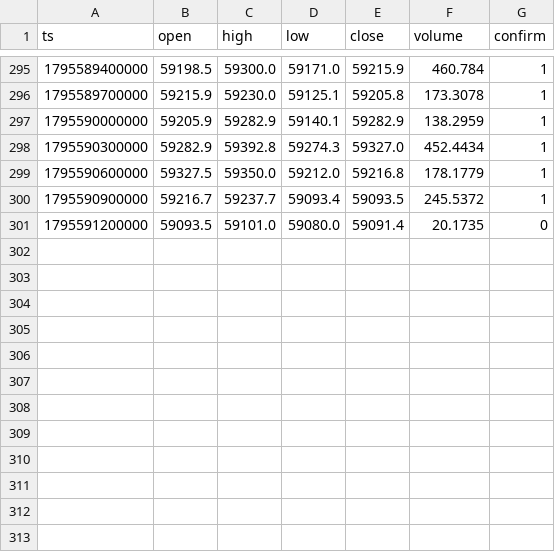
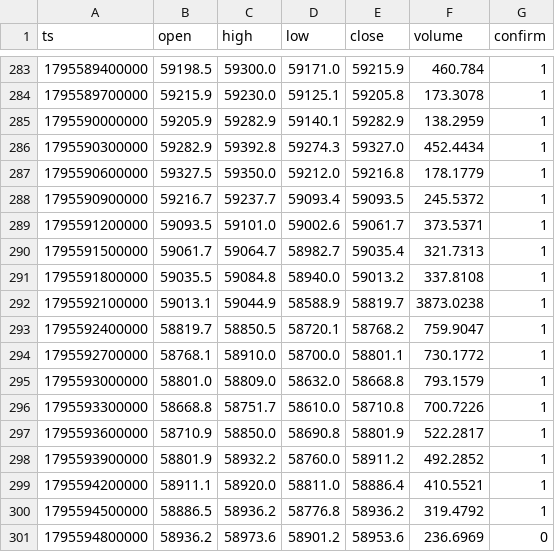
Before and after one commit to nguynquangdng12-sys/btc-data, a CSV file: data/btc_5m.csv, drawn as a sheet; only a part is shown, gaps mark what is left out; the diff covers the shown part only.

```diff
--- a/data/btc_5m.csv
+++ b/data/btc_5m.csv
@@ -300,2 +288,14 @@ ts,open,high,low,close,volume,confirm
 1795590900000,59216.7,59237.7,59093.4,59093.5,245.5372,1
-1795591200000,59093.5,59101.0,59080.0,59091.4,20.1735,0
+1795591200000,59093.5,59101.0,59002.6,59061.7,373.5371,1
+1795591500000,59061.7,59064.7,58982.7,59035.4,321.7313,1
+1795591800000,59035.5,59084.8,58940.0,59013.2,337.8108,1
+1795592100000,59013.1,59044.9,58588.9,58819.7,3873.0238,1
+1795592400000,58819.7,58850.5,58720.1,58768.2,759.9047,1
+1795592700000,58768.1,58910.0,58700.0,58801.1,730.1772,1
+1795593000000,58801.0,58809.0,58632.0,58668.8,793.1579,1
+1795593300000,58668.8,58751.7,58610.0,58710.8,700.7226,1
+1795593600000,58710.9,58850.0,58690.8,58801.9,522.2817,1
+1795593900000,58801.9,58932.2,58760.0,58911.2,492.2852,1
+1795594200000,58911.1,58920.0,58811.0,58886.4,410.5521,1
+1795594500000,58886.5,58936.2,58776.8,58936.2,319.4792,1
+1795594800000,58936.2,58973.6,58901.2,58953.6,236.6969,0
```
Also changed, not shown: 12 removed rows elsewhere in this file, data/btc_15m.csv, data/btc_1d.csv, 3 other files.
